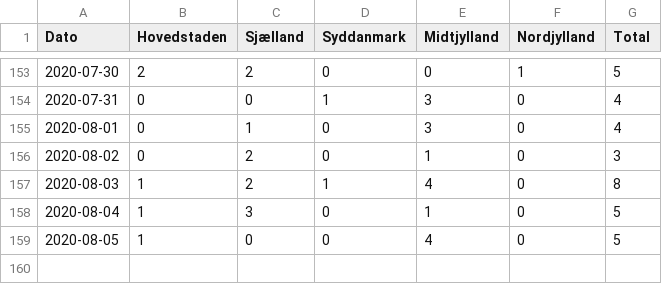
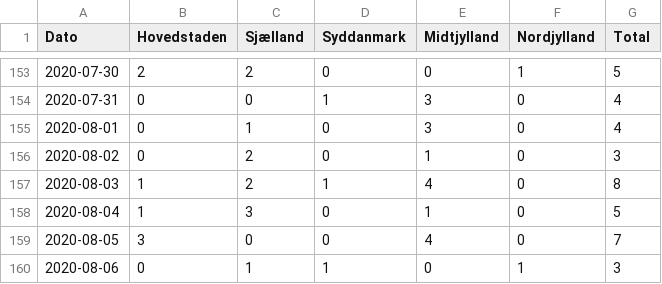
Before and after one commit to aejensen/DK-COVID19-Trendiness, a CSV file: data/Newly_admitted_over_time.csv, drawn as a sheet; only a part is shown, gaps mark what is left out.

```diff
--- a/data/Newly_admitted_over_time.csv
+++ b/data/Newly_admitted_over_time.csv
@@ -158,2 +158,3 @@
 2020-08-04; 1; 3; 0; 1; 0; 5
-2020-08-05; 1; 0; 0; 4; 0; 5
+2020-08-05; 3; 0; 0; 4; 0; 7
+2020-08-06; 0; 1; 1; 0; 1; 3
```
Also changed, not shown: 7 other files.
